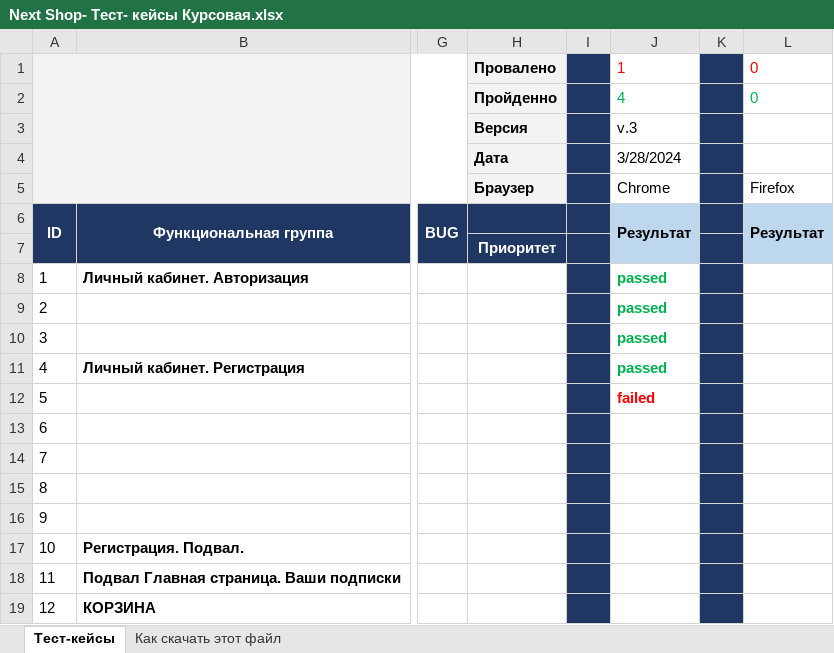
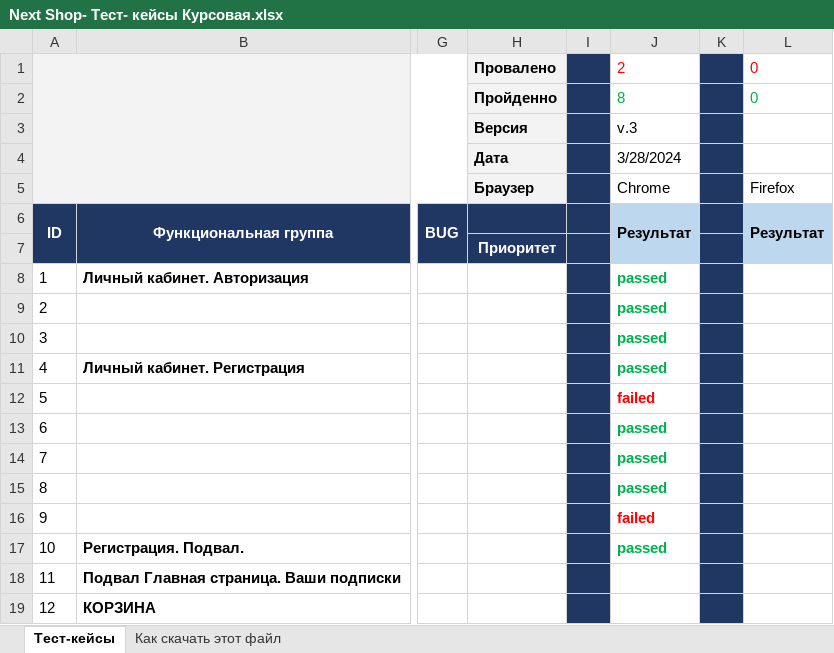
Before and after one commit to Useniaagain/MY-REPO-VERSION-6, an Excel workbook: Next Shop- Тест- кейсы Курсовая.xlsx, sheet Тест-кейсы, drawn as a sheet; only a part is shown, gaps mark what is left out; values as stored, in another font and other column widths than the file's, no borders; the diff names each change by its address in the sheet, - before the commit and + after, or states it on an @@ line.

Commit message:
Testing from 1 to 9
Пройдено 7 тестов, не пройдено 1

```diff
--- a/Next Shop- Тест- кейсы Курсовая.xlsx (sheet Тест-кейсы)
+++ b/Next Shop- Тест- кейсы Курсовая.xlsx (sheet Тест-кейсы)
-J1: 1
+J1: 2
-J2: 4
+J2: 8
-J13:J15: (empty)
+J13:J15: passed
-J16: (empty)
+J16: failed
-J17: (empty)
+J17: passed
```
